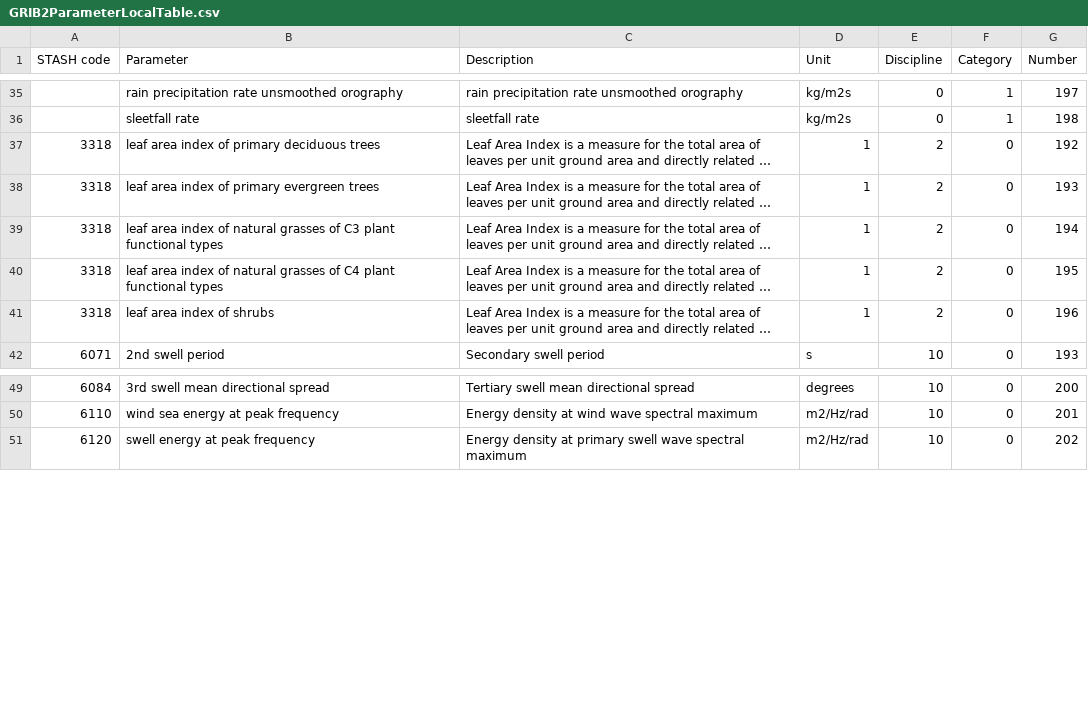
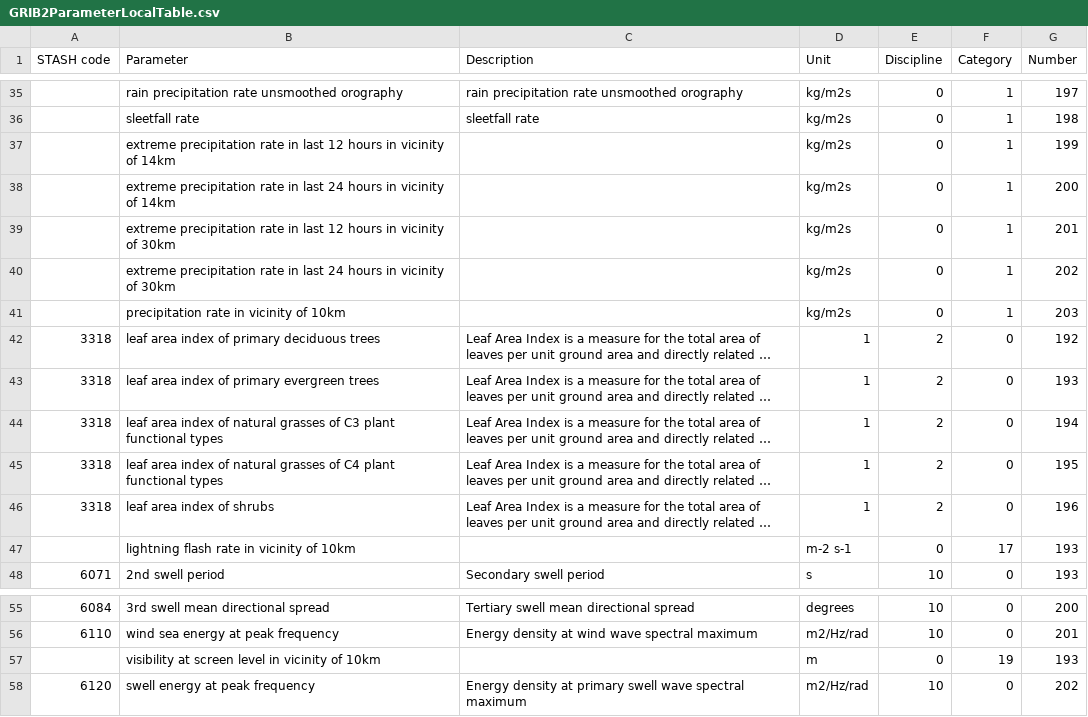
Before and after one commit to MetOffice/localTables-GRIB-BUFR, a CSV file: grib/grib2/GRIB2ParameterLocalTable.csv, drawn as a sheet; only a part is shown, gaps mark what is left out; long unchanged cells end in …; the diff names each change by its address in the sheet, - before the commit and + after, or states it on an @@ line.

Commit message:
Update GRIB2ParameterLocalTable.csv (#90)

```diff
--- a/grib/grib2/GRIB2ParameterLocalTable.csv
+++ b/grib/grib2/GRIB2ParameterLocalTable.csv
+row 37:  | extreme precipitation rate in last 12 hours in vicinity of 14km |  | kg/m2s | 0 | 1 | 199
+row 38:  | extreme precipitation rate in last 24 hours in vicinity of 14km |  | kg/m2s | 0 | 1 | 200
+row 39:  | extreme precipitation rate in last 12 hours in vicinity of 30km |  | kg/m2s | 0 | 1 | 201
+row 40:  | extreme precipitation rate in last 24 hours in vicinity of 30km |  | kg/m2s | 0 | 1 | 202
+row 41:  | precipitation rate in vicinity of 10km |  | kg/m2s | 0 | 1 | 203
+row 47:  | lightning flash rate in vicinity of 10km |  | m-2 s-1 | 0 | 17 | 193
+row 57:  | visibility at screen level in vicinity of 10km |  | m | 0 | 19 | 193
```
